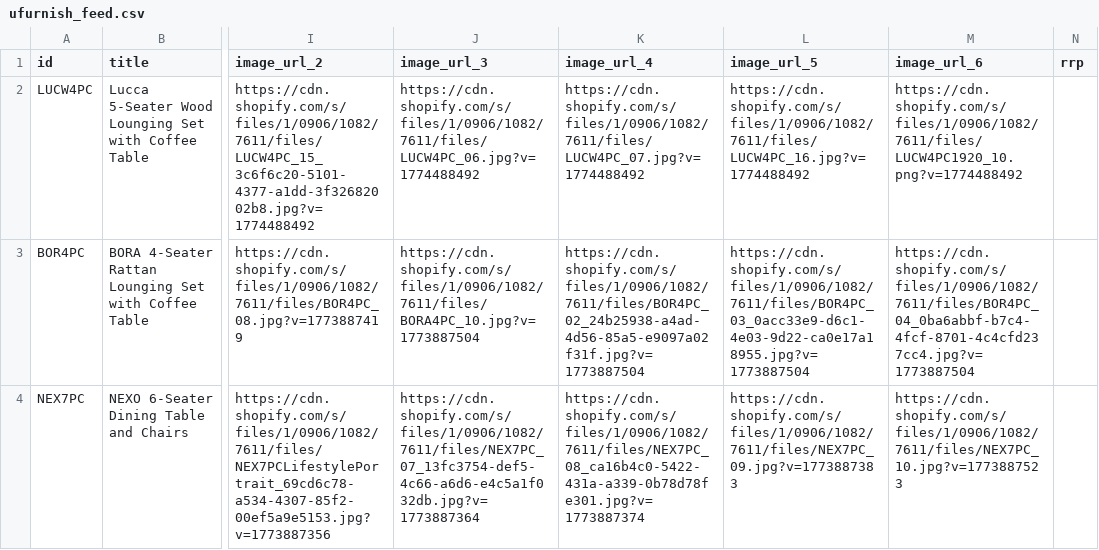
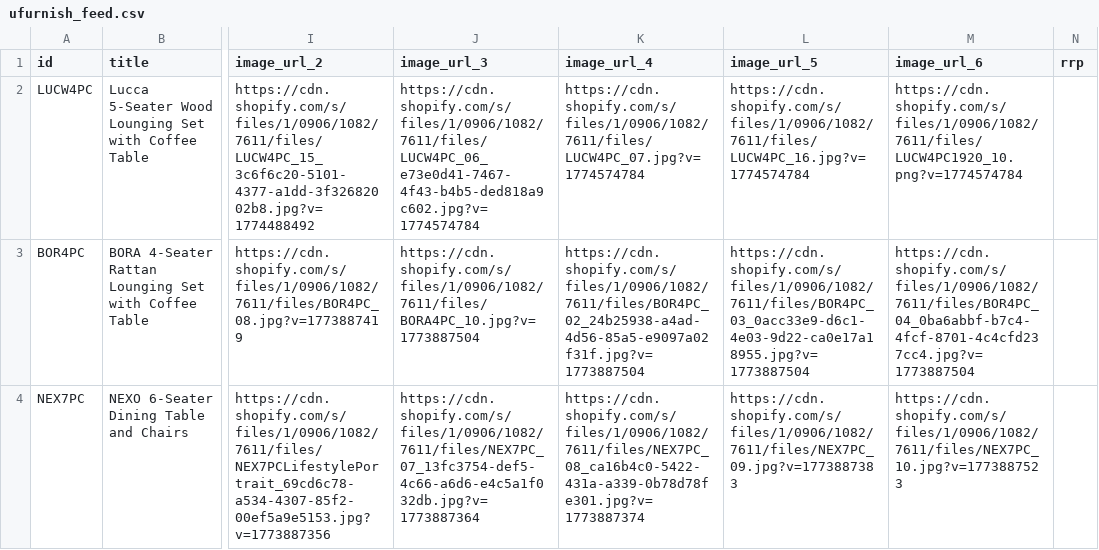
Before and after one commit to Royalcraft1990/Royalcraftproductfeed, a CSV file: ufurnish_feed.csv, drawn as a sheet; only a part is shown, gaps mark what is left out; the diff names each change by its address in the sheet, - before the commit and + after, or states it on an @@ line.

```diff
--- a/ufurnish_feed.csv
+++ b/ufurnish_feed.csv
-J2 (image_url_3): https://cdn.shopify.com/s/files/1/0906/1082/7611/files/LUCW4PC_06.jpg?v=1774488492
+J2 (image_url_3): https://cdn.shopify.com/s/files/1/0906/1082/7611/files/LUCW4PC_06_e73e0d41-7467-4f43-b4b5-ded818a9c602.jpg?v=1774574784
-K2 (image_url_4): https://cdn.shopify.com/s/files/1/0906/1082/7611/files/LUCW4PC_07.jpg?v=1774488492
+K2 (image_url_4): https://cdn.shopify.com/s/files/1/0906/1082/7611/files/LUCW4PC_07.jpg?v=1774574784
-L2 (image_url_5): https://cdn.shopify.com/s/files/1/0906/1082/7611/files/LUCW4PC_16.jpg?v=1774488492
+L2 (image_url_5): https://cdn.shopify.com/s/files/1/0906/1082/7611/files/LUCW4PC_16.jpg?v=1774574784
-M2 (image_url_6): https://cdn.shopify.com/s/files/1/0906/1082/7611/files/LUCW4PC1920_10.png?v=1774488492
+M2 (image_url_6): https://cdn.shopify.com/s/files/1/0906/1082/7611/files/LUCW4PC1920_10.png?v=1774574784
```
